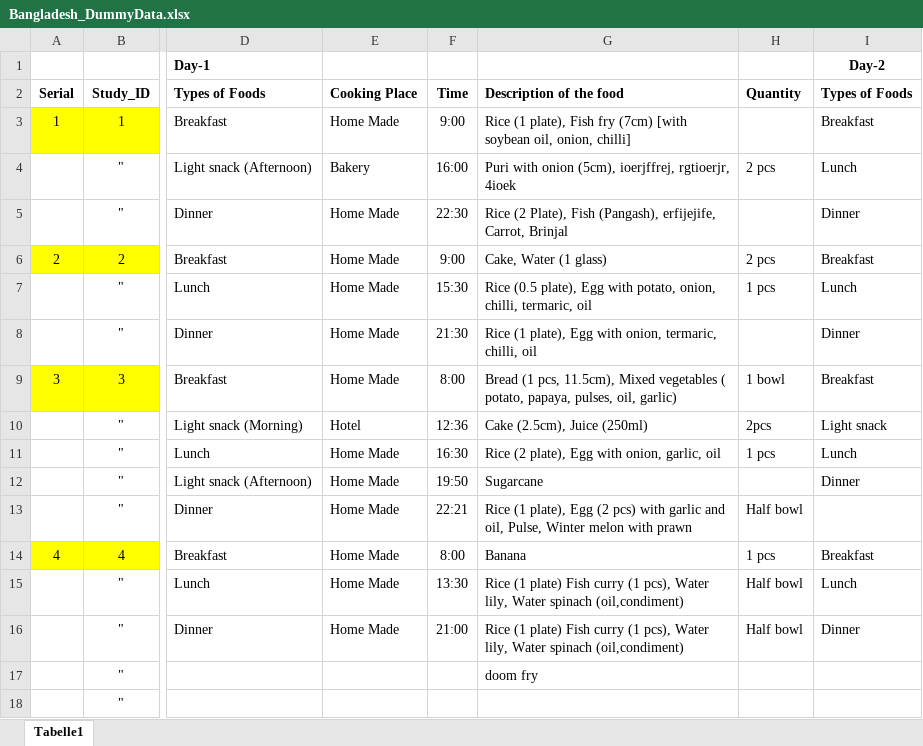
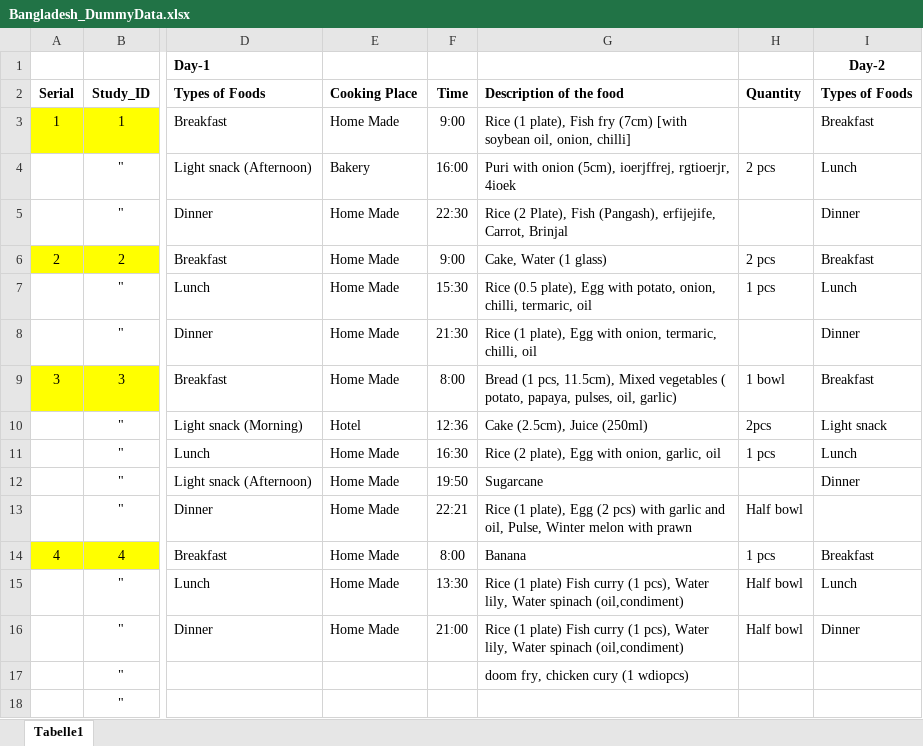
Before and after one commit to iceninja3/ehrenstein, an Excel workbook: Bangladesh_DummyData.xlsx, sheet Tabelle1, drawn as a sheet; only a part is shown, gaps mark what is left out; values as stored, in another font and other column widths than the file's, no borders; the diff names each change by its address in the sheet, - before the commit and + after, or states it on an @@ line.

```diff
--- a/Bangladesh_DummyData.xlsx (sheet Tabelle1)
+++ b/Bangladesh_DummyData.xlsx (sheet Tabelle1)
-G17: doom fry
+G17: doom fry, chicken cury (1 wdiopcs)
```
Also changed, not shown: Cleaned_Bangladesh_Food_Diary.xlsx, 5 other files.
